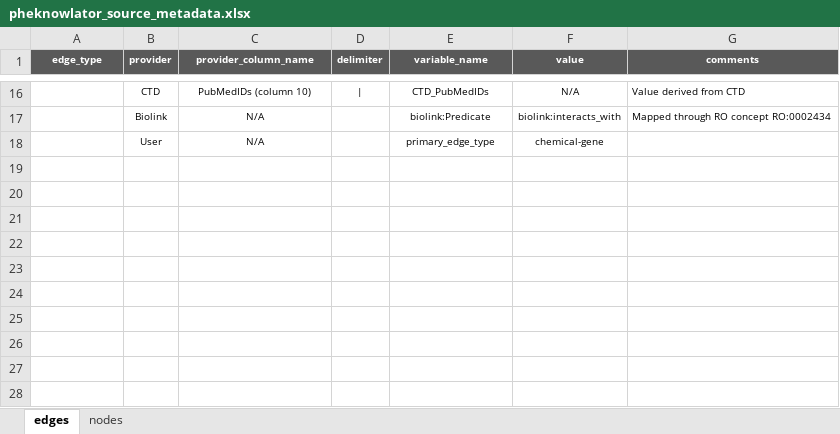
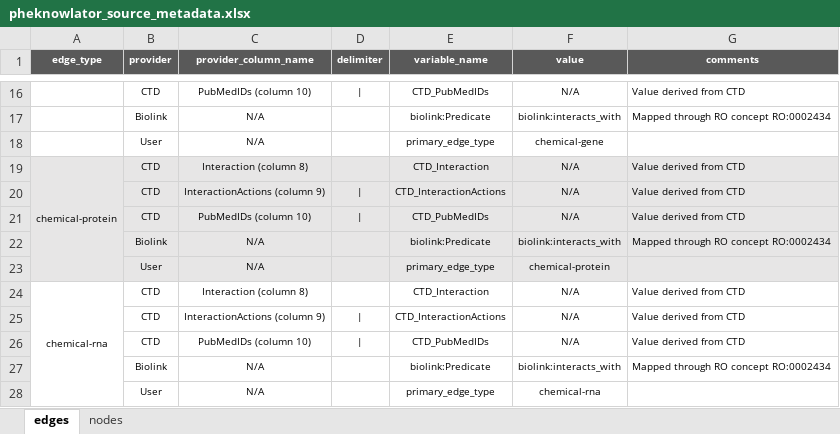
Before and after one commit to callahantiff/PheKnowLator, an Excel workbook: resources/pheknowlator_source_metadata.xlsx, sheet edges, drawn as a sheet; only a part is shown, gaps mark what is left out; values as stored, in another font and other column widths than the file's, no borders; the diff names each change by its address in the sheet, - before the commit and + after, or states it on an @@ line.

Commit message:
chemical-gene, chemical-protein, chemical-protein

```diff
--- a/resources/pheknowlator_source_metadata.xlsx (sheet edges)
+++ b/resources/pheknowlator_source_metadata.xlsx (sheet edges)
+row 19: chemical-protein | CTD | Interaction (column 8) |  | CTD_Interaction | N/A | Value derived from CTD
+row 20:  | CTD | InteractionActions (column 9) | | | CTD_InteractionActions | N/A | Value derived from CTD
+row 21:  | CTD | PubMedIDs (column 10) | | | CTD_PubMedIDs | N/A | Value derived from CTD
+row 22:  | Biolink | N/A |  | biolink:Predicate | biolink:interacts_with | Mapped through RO concept RO:0002434
+row 23:  | User | N/A |  | primary_edge_type | chemical-protein
+row 24: chemical-rna | CTD | Interaction (column 8) |  | CTD_Interaction | N/A | Value derived from CTD
+row 25:  | CTD | InteractionActions (column 9) | | | CTD_InteractionActions | N/A | Value derived from CTD
+row 26:  | CTD | PubMedIDs (column 10) | | | CTD_PubMedIDs | N/A | Value derived from CTD
+row 27:  | Biolink | N/A |  | biolink:Predicate | biolink:interacts_with | Mapped through RO concept RO:0002434
+row 28:  | User | N/A |  | primary_edge_type | chemical-rna
```
Also changed, not shown: sheet nodes.
